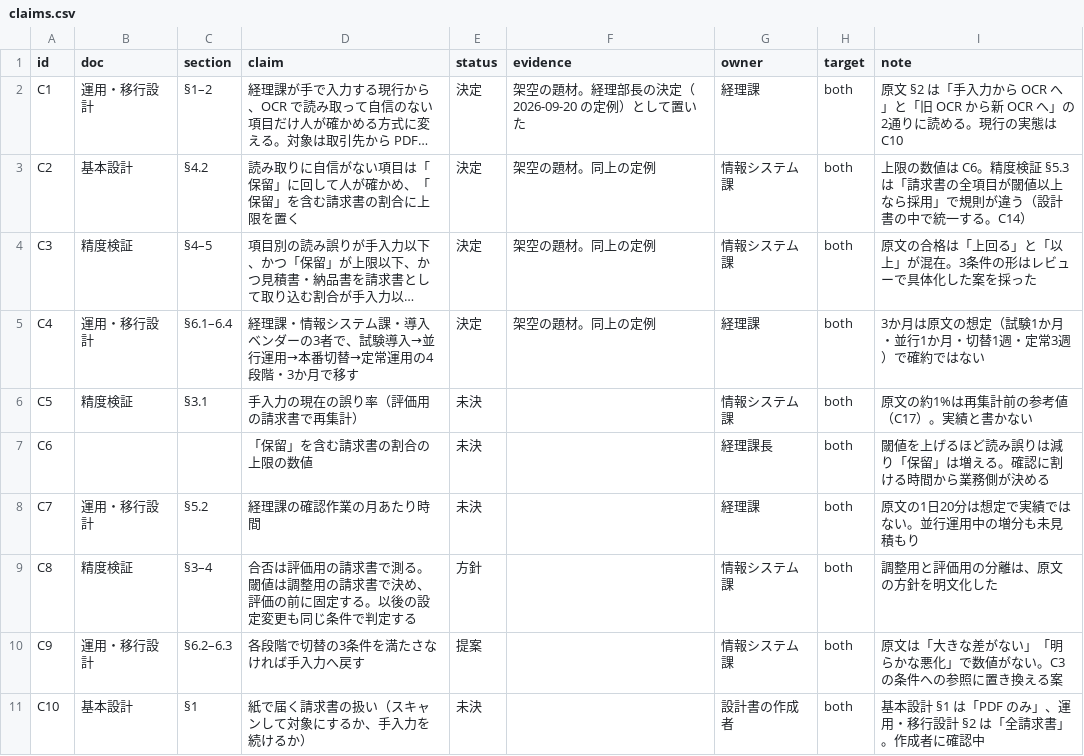
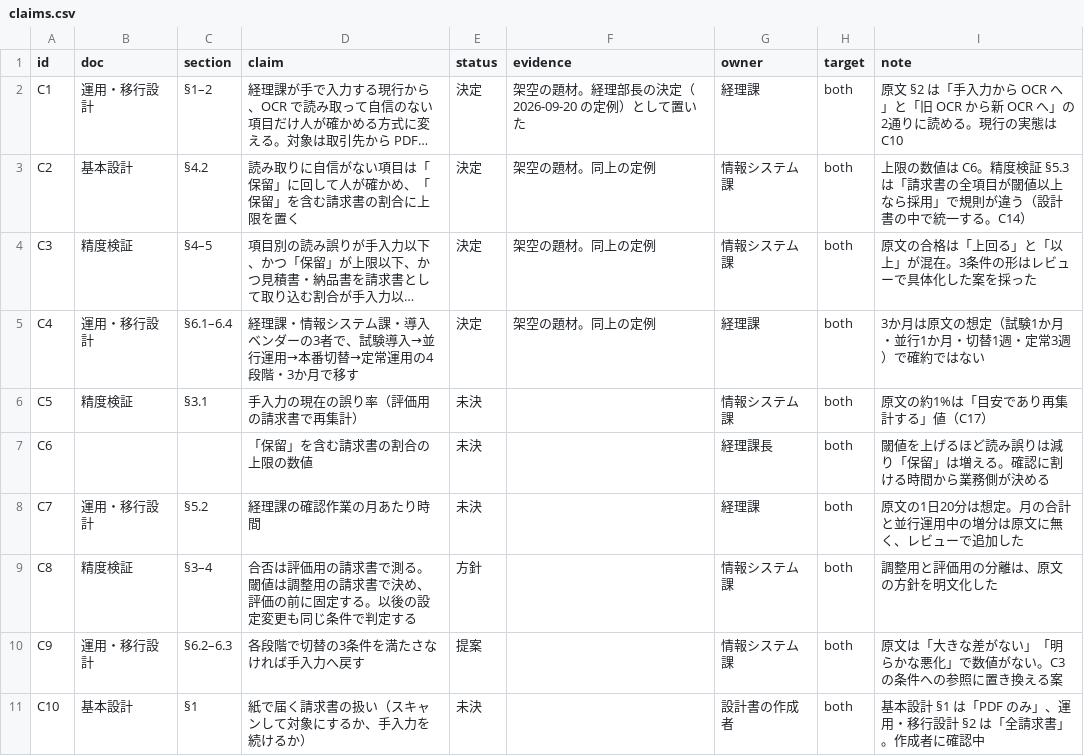
Before and after one commit to spin-glass/tool-slides, a CSV file: decks/2026-10-01-invoice-ocr-confirm/claims.csv, drawn as a sheet; only a part is shown; long unchanged cells end in …; the diff covers the shown part only; the diff names each change by its address in the sheet, - before the commit and + after, or states it on an @@ line.

```diff
--- a/decks/2026-10-01-invoice-ocr-confirm/claims.csv
+++ b/decks/2026-10-01-invoice-ocr-confirm/claims.csv
-I6 (note): 原文の約1%は再集計前の参考値（C17）。実績と書かない
+I6 (note): 原文の約1%は「目安であり再集計する」値（C17）
-I8 (note): 原文の1日20分は想定で実績ではない。並行運用中の増分も未見積もり
+I8 (note): 原文の1日20分は想定。月の合計と並行運用中の増分は原文に無く、レビューで追加した
```
Also changed, not shown: 2 edited cells elsewhere in this file, 10 other files.
